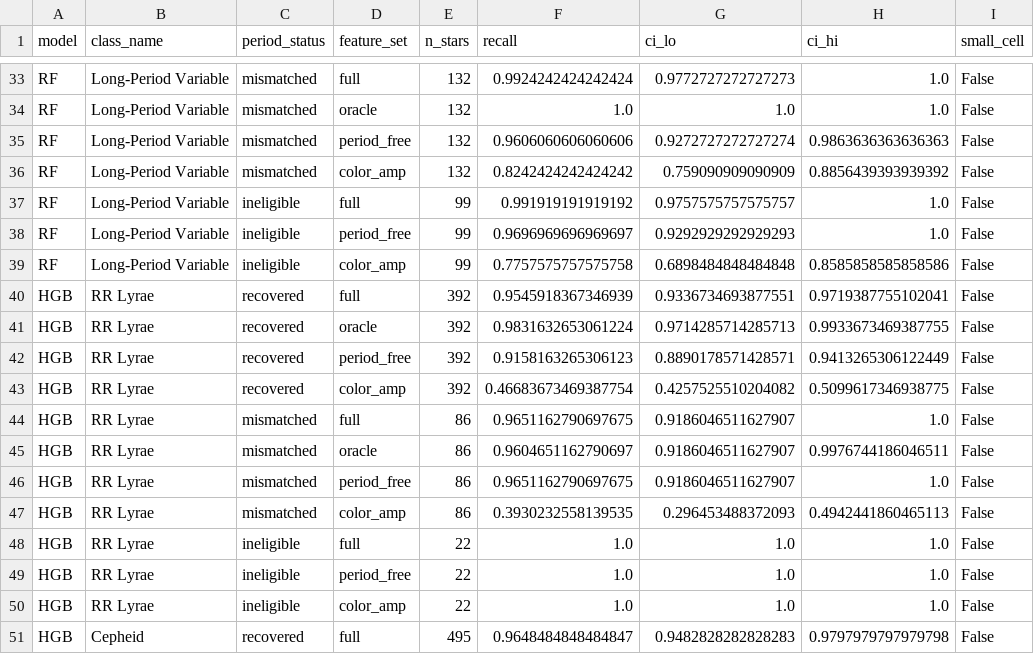
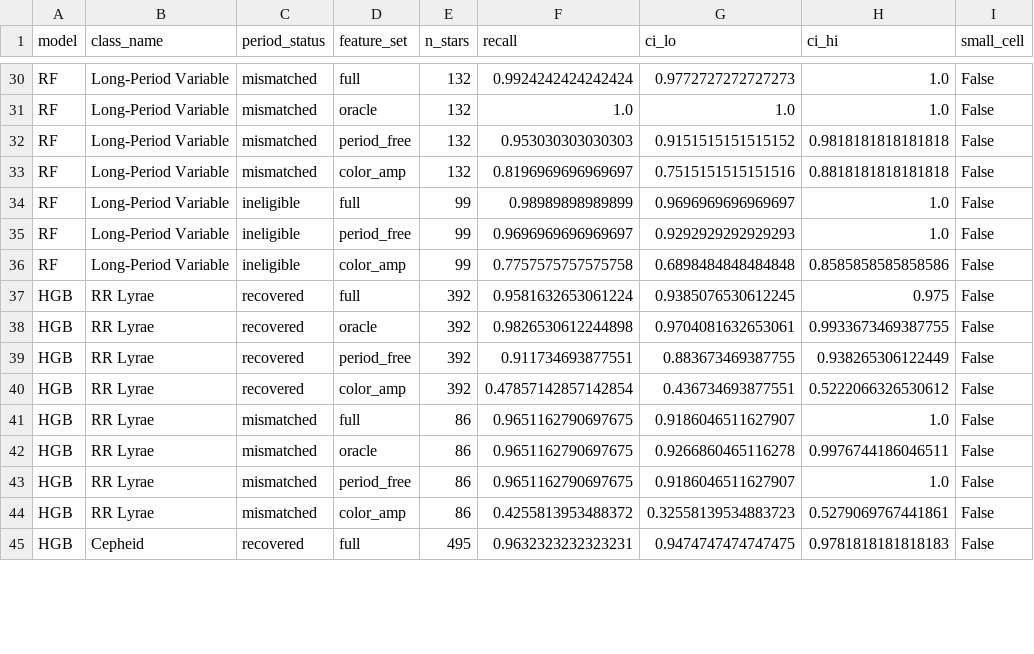
Before and after one commit to sumaitate/gaia-dr3-variable-star-classification, a CSV file: models/gaia_classification/status.csv, drawn as a sheet; only a part is shown, gaps mark what is left out; the diff covers the shown part only.

```diff
--- a/models/gaia_classification/status.csv
+++ b/models/gaia_classification/status.csv
@@ -34,18 +31,15 @@ RF,Long-Period Variable,mismatched,full,132,0.9924242424242424,0.977272727272727
 RF,Long-Period Variable,mismatched,oracle,132,1.0,1.0,1.0,False
-RF,Long-Period Variable,mismatched,period_free,132,0.9606060606060606,0.9272727272727274,0.9863636363636363,False
-RF,Long-Period Variable,mismatched,color_amp,132,0.8242424242424242,0.759090909090909,0.8856439393939392,False
-RF,Long-Period Variable,ineligible,full,99,0.991919191919192,0.9757575757575757,1.0,False
+RF,Long-Period Variable,mismatched,period_free,132,0.953030303030303,0.9151515151515152,0.9818181818181818,False
+RF,Long-Period Variable,mismatched,color_amp,132,0.8196969696969697,0.7515151515151516,0.8818181818181818,False
+RF,Long-Period Variable,ineligible,full,99,0.98989898989899,0.9696969696969697,1.0,False
 RF,Long-Period Variable,ineligible,period_free,99,0.9696969696969697,0.9292929292929293,1.0,False
 RF,Long-Period Variable,ineligible,color_amp,99,0.7757575757575758,0.6898484848484848,0.8585858585858586,False
-HGB,RR Lyrae,recovered,full,392,0.9545918367346939,0.9336734693877551,0.9719387755102041,False
-HGB,RR Lyrae,recovered,oracle,392,0.9831632653061224,0.9714285714285713,0.9933673469387755,False
-HGB,RR Lyrae,recovered,period_free,392,0.9158163265306123,0.8890178571428571,0.9413265306122449,False
-HGB,RR Lyrae,recovered,color_amp,392,0.46683673469387754,0.4257525510204082,0.5099617346938775,False
+HGB,RR Lyrae,recovered,full,392,0.9581632653061224,0.9385076530612245,0.975,False
+HGB,RR Lyrae,recovered,oracle,392,0.9826530612244898,0.9704081632653061,0.9933673469387755,False
+HGB,RR Lyrae,recovered,period_free,392,0.911734693877551,0.883673469387755,0.938265306122449,False
+HGB,RR Lyrae,recovered,color_amp,392,0.47857142857142854,0.436734693877551,0.5222066326530612,False
 HGB,RR Lyrae,mismatched,full,86,0.9651162790697675,0.9186046511627907,1.0,False
-HGB,RR Lyrae,mismatched,oracle,86,0.9604651162790697,0.9186046511627907,0.9976744186046511,False
+HGB,RR Lyrae,mismatched,oracle,86,0.9651162790697675,0.9266860465116278,0.9976744186046511,False
 HGB,RR Lyrae,mismatched,period_free,86,0.9651162790697675,0.9186046511627907,1.0,False
-HGB,RR Lyrae,mismatched,color_amp,86,0.3930232558139535,0.296453488372093,0.4942441860465113,False
-HGB,RR Lyrae,ineligible,full,22,1.0,1.0,1.0,False
-HGB,RR Lyrae,ineligible,period_free,22,1.0,1.0,1.0,False
-HGB,RR Lyrae,ineligible,color_amp,22,1.0,1.0,1.0,False
-HGB,Cepheid,recovered,full,495,0.9648484848484847,0.9482828282828283,0.9797979797979798,False
+HGB,RR Lyrae,mismatched,color_amp,86,0.4255813953488372,0.32558139534883723,0.5279069767441861,False
+HGB,Cepheid,recovered,full,495,0.9632323232323231,0.9474747474747475,0.9781818181818183,False
```
Also changed, not shown: 3 removed rows and 112 edited cells elsewhere in this file, models/cv.csv, models/gaia_classification/ablation.csv, 18 other files.
